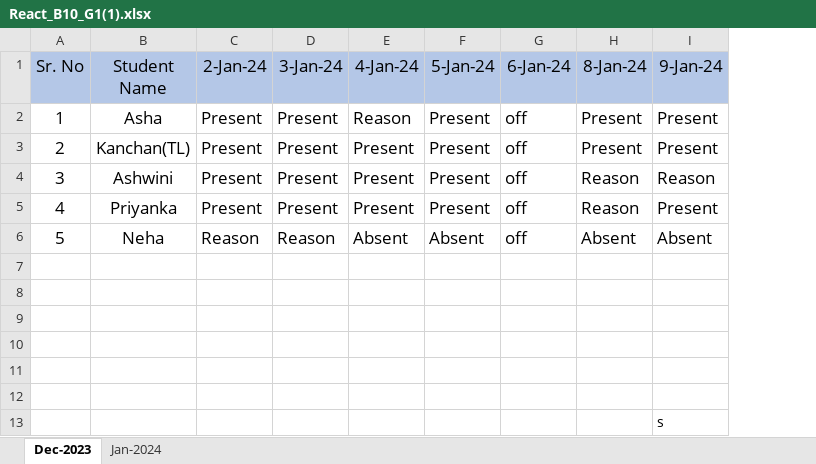
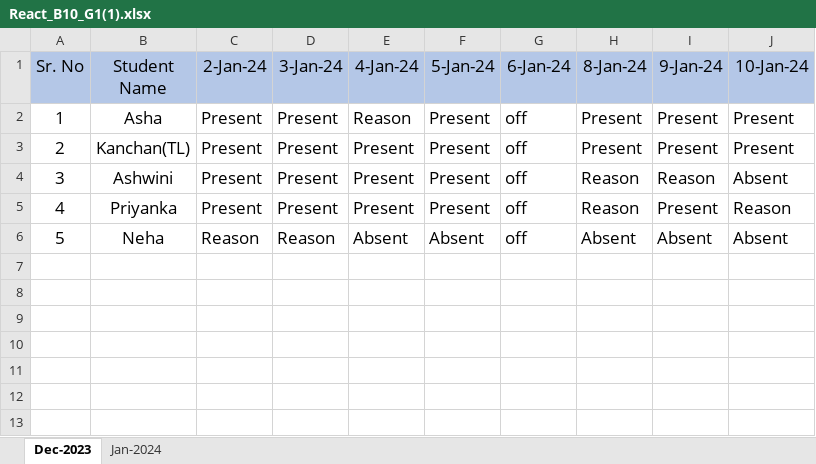
Before and after one commit to kanchan-ac/javascript, an Excel workbook: React B10 G1/React_B10_G1(1).xlsx, sheet Dec-2023, drawn as a sheet; values as stored, in another font and other column widths than the file's, no borders; removed rows and columns are numbered as before the commit, all else as after; the diff names each change by its address in the sheet, - before the commit and + after, or states it on an @@ line.

```diff
--- a/React B10 G1/React_B10_G1(1).xlsx (sheet Dec-2023)
+++ b/React B10 G1/React_B10_G1(1).xlsx (sheet Dec-2023)
+column J (10-Jan-24), rows 2-6: Present | Present | Absent | Reason | Absent
-row 7: (empty)
-row 8: (empty)
-row 9: (empty)
-row 10: (empty)
-row 11: (empty)
-row 12: (empty)
-row 13:  |  |  |  |  |  |  |  | s
```
Also changed, not shown: 1 other file.
